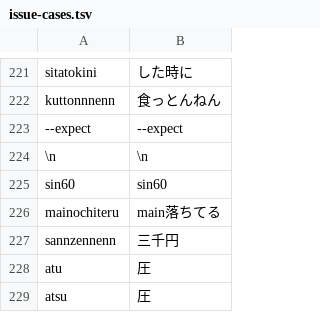
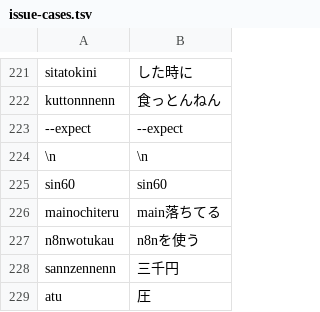
Before and after one commit to yksr-melt/Meltype, a TSV file: src/Meltype.Core.Tests/data/issue-cases.tsv, drawn as a sheet; only a part is shown, gaps mark what is left out; the shorter side is filled out with more unchanged rows.

Commit message:
Core/Detection: n8n の直後を日本語の読みとして区切る

```diff
--- a/src/Meltype.Core.Tests/data/issue-cases.tsv
+++ b/src/Meltype.Core.Tests/data/issue-cases.tsv
@@ -226,2 +226,3 @@ sin60	sin60
 mainochiteru	main落ちてる
+n8nwotukau	n8nを使う
 sannzennenn	三千円
```
Also changed, not shown: 4 other files.
